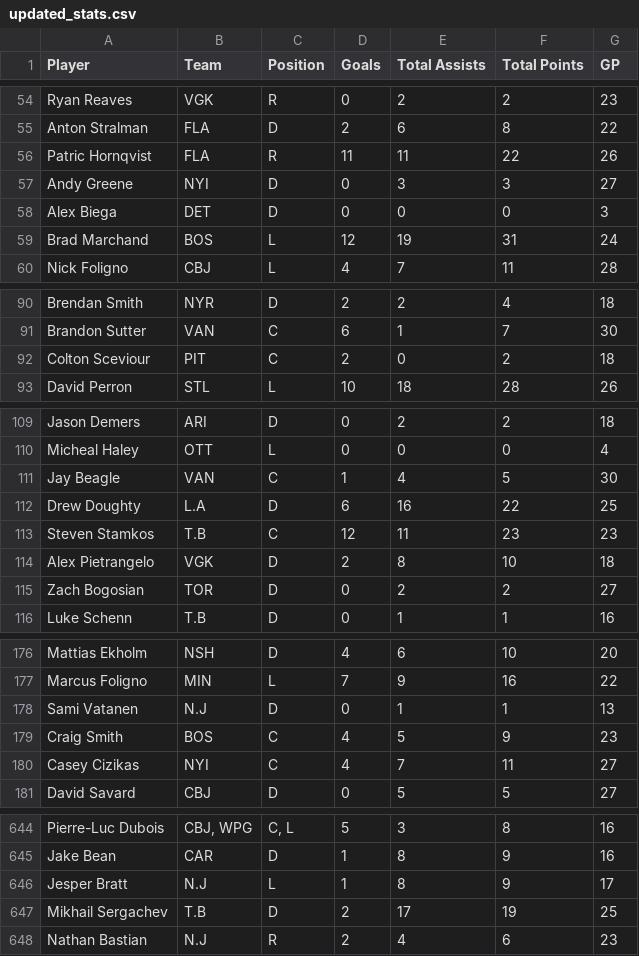
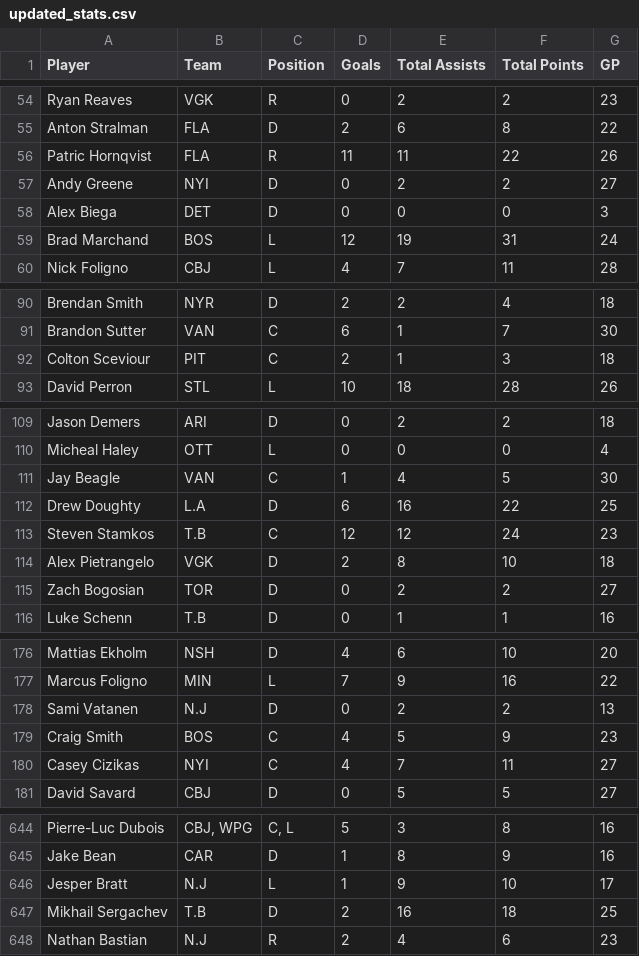
Before and after one commit to eric-thiel/nhl_friends_pool, a CSV file: updated_stats.csv, drawn as a sheet; only a part is shown, gaps mark what is left out; the diff covers the shown part only.

Commit message:
upd

```diff
--- a/updated_stats.csv
+++ b/updated_stats.csv
@@ -56,3 +56,3 @@
 "Patric Hornqvist","FLA","R",11,11,22,26
-"Andy Greene","NYI","D",0,3,3,27
+"Andy Greene","NYI","D",0,2,2,27
 "Alex Biega","DET","D",0,0,0,3
@@ -91,3 +91,3 @@
 "Brandon Sutter","VAN","C",6,1,7,30
-"Colton Sceviour","PIT","C",2,0,2,18
+"Colton Sceviour","PIT","C",2,1,3,18
 "David Perron","STL","L",10,18,28,26
@@ -112,3 +112,3 @@
 "Drew Doughty","L.A","D",6,16,22,25
-"Steven Stamkos","T.B","C",12,11,23,23
+"Steven Stamkos","T.B","C",12,12,24,23
 "Alex Pietrangelo","VGK","D",2,8,10,18
@@ -177,3 +177,3 @@
 "Marcus Foligno","MIN","L",7,9,16,22
-"Sami Vatanen","N.J","D",0,1,1,13
+"Sami Vatanen","N.J","D",0,2,2,13
 "Craig Smith","BOS","C",4,5,9,23
@@ -645,4 +645,4 @@
 "Jake Bean","CAR","D",1,8,9,16
-"Jesper Bratt","N.J","L",1,8,9,17
-"Mikhail Sergachev","T.B","D",2,17,19,25
+"Jesper Bratt","N.J","L",1,9,10,17
+"Mikhail Sergachev","T.B","D",2,16,18,25
 "Nathan Bastian","N.J","R",2,4,6,23
```
Also changed, not shown: 8 edited cells elsewhere in this file.
